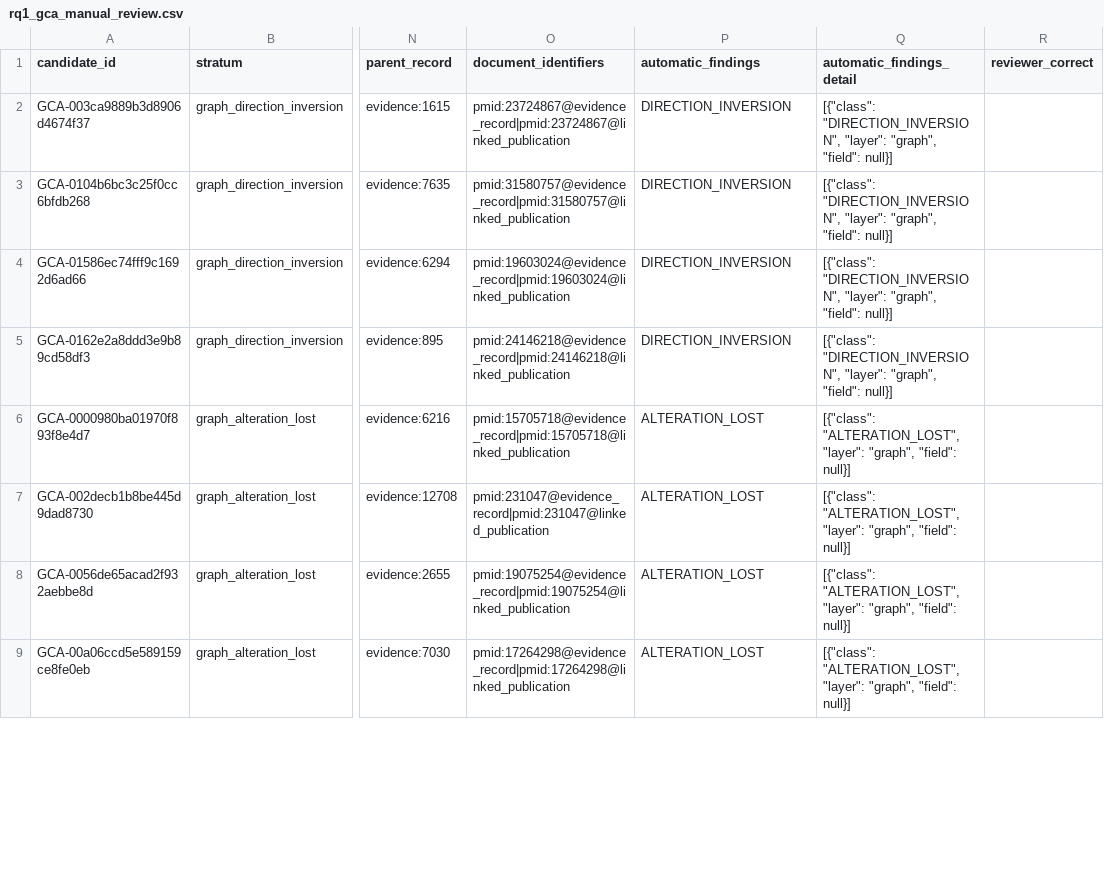
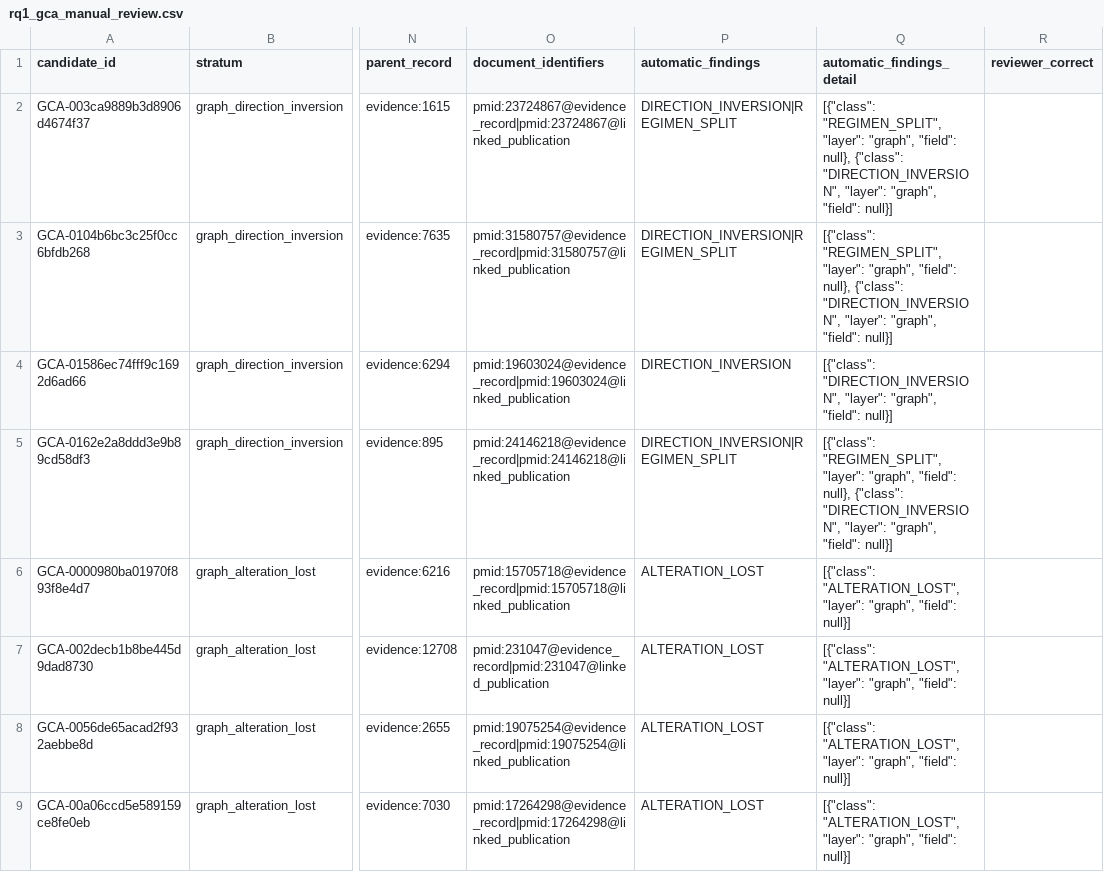
Before and after one commit to PaoloPangallo/MTB_GRAPH_RAG, a CSV file: mtb-graphrag/evaluation/gold/rq1_gca_manual_review.csv, drawn as a sheet; only a part is shown, gaps mark what is left out; the diff covers the shown part only; the diff names each change by its address in the sheet, - before the commit and + after, or states it on an @@ line.

Commit message:
test: detect regimen splitting in candidate materialization
materialization_rules.json dichiara l'atomicita' "inseparable regimens
remain units", ma il campo regimen e' vuoto in tutte le 46864 candidate e
nessuna candidate porta piu' di una intervention. 572 record Evidence
riguardano piu' farmaci e producono 1294 candidate indipendenti, una per
farmaco.

La regola dichiarata non e' implementabile su questo export:
edge_targets_drug.csv non trasporta il tipo di interazione fra farmaci, per
cui combinazione e alternativa sono indistinguibili. Il limite e' nella
sorgente, non nell'implementazione.

Candidate con almeno un difetto di graph fidelity: 2419 (5.16% del corpus).

```diff
--- a/mtb-graphrag/evaluation/gold/rq1_gca_manual_review.csv
+++ b/mtb-graphrag/evaluation/gold/rq1_gca_manual_review.csv
-P2:P3 (automatic_findings): DIRECTION_INVERSION
+P2:P3 (automatic_findings): DIRECTION_INVERSION|REGIMEN_SPLIT
-Q2:Q3 (automatic_findings_detail): [{"class": "DIRECTION_INVERSION", "layer":…
+Q2:Q3 (automatic_findings_detail): [{"class": "REGIMEN_SPLIT", "layer": "graph", "field": null}, {"class": "DIRECTION_INVERSION", "layer":…
-P5 (automatic_findings): DIRECTION_INVERSION
+P5 (automatic_findings): DIRECTION_INVERSION|REGIMEN_SPLIT
-Q5 (automatic_findings_detail): [{"class": "DIRECTION_INVERSION", "layer":…
+Q5 (automatic_findings_detail): [{"class": "REGIMEN_SPLIT", "layer": "graph", "field": null}, {"class": "DIRECTION_INVERSION", "layer":…
```
Also changed, not shown: 10 edited cells elsewhere in this file, 6 other files.
